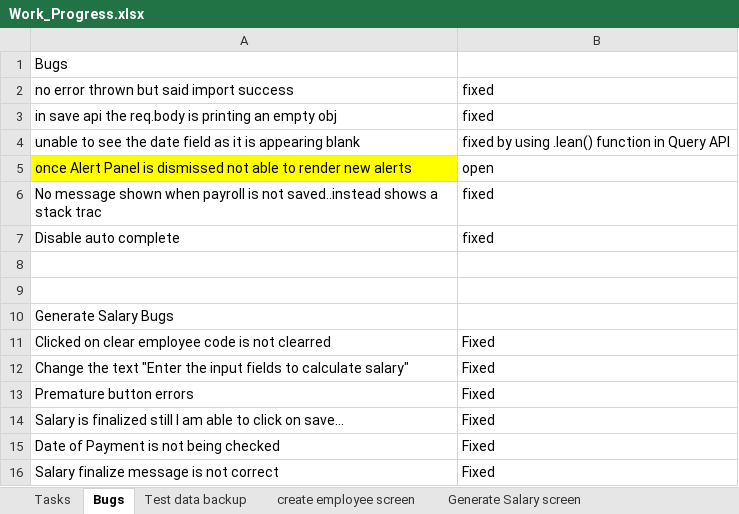
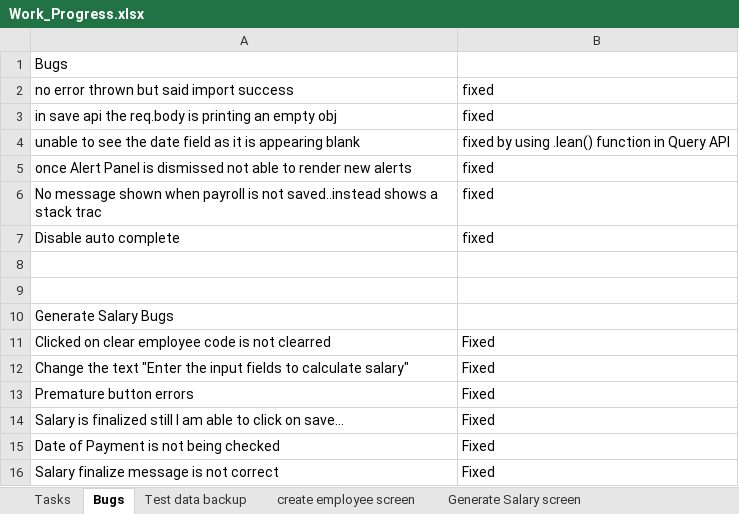
Before and after one commit to kiransp84/hrms, an Excel workbook: Work_Progress.xlsx, sheet Bugs, drawn as a sheet; values as stored, in another font and other column widths than the file's, no borders; the diff names each change by its address in the sheet, - before the commit and + after, or states it on an @@ line.

```diff
--- a/Work_Progress.xlsx (sheet Bugs)
+++ b/Work_Progress.xlsx (sheet Bugs)
-A5 fill: #FFFF00
+A5 fill: none
-B5: open
+B5: fixed
```
Also changed, not shown: 8 other files.
